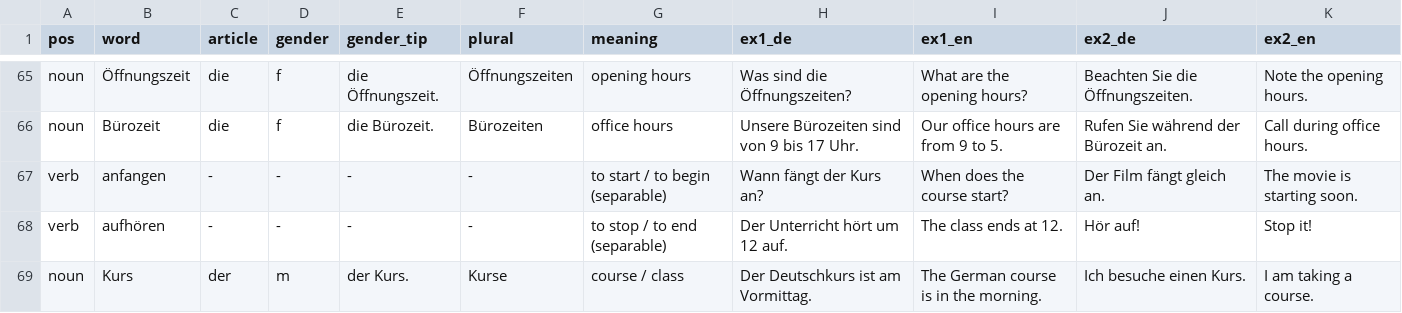
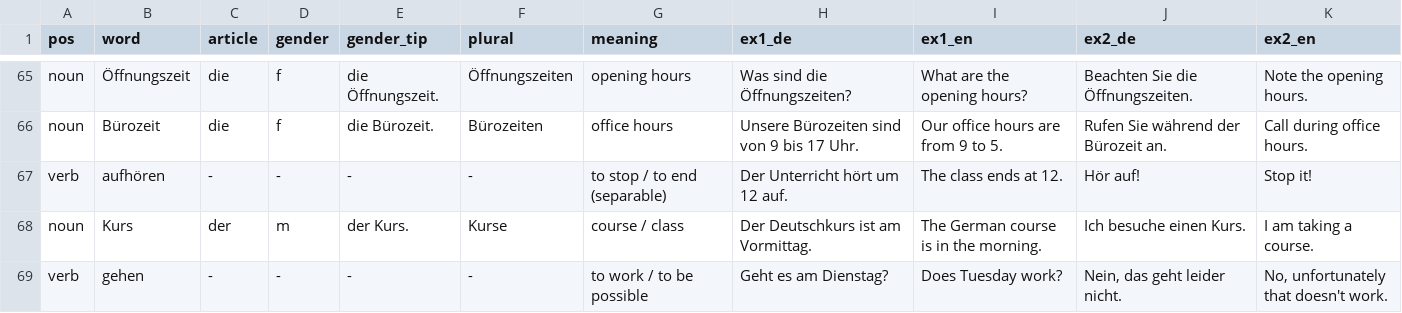
Before and after one commit to mahanfatehian/MAHIRA, a CSV file: data/seeds/menschen/a1/8_vocab__Freizeit, Verabredungen__Free Time, Appointments.csv, drawn as a sheet; only a part is shown, gaps mark what is left out; the shorter side is filled out with more unchanged rows; the diff names each change by its address in the sheet, - before the commit and + after, or states it on an @@ line.

```diff
--- a/data/seeds/menschen/a1/8_vocab__Freizeit, Verabredungen__Free Time, Appointments.csv
+++ b/data/seeds/menschen/a1/8_vocab__Freizeit, Verabredungen__Free Time, Appointments.csv
-row 67: verb | anfangen | - | - | - | - | to start / to begin (separable) | Wann fängt der Kurs an? | When does the course start? | Der Film fängt gleich an. | The movie is starting soon.
```
Also changed, not shown: data/seeds/menschen/a1/10_vocab__Reisen, Verkehrsmittel__Travel, Means of Transport.csv, data/seeds/menschen/a1/1_grammar.csv, 3 other files.
